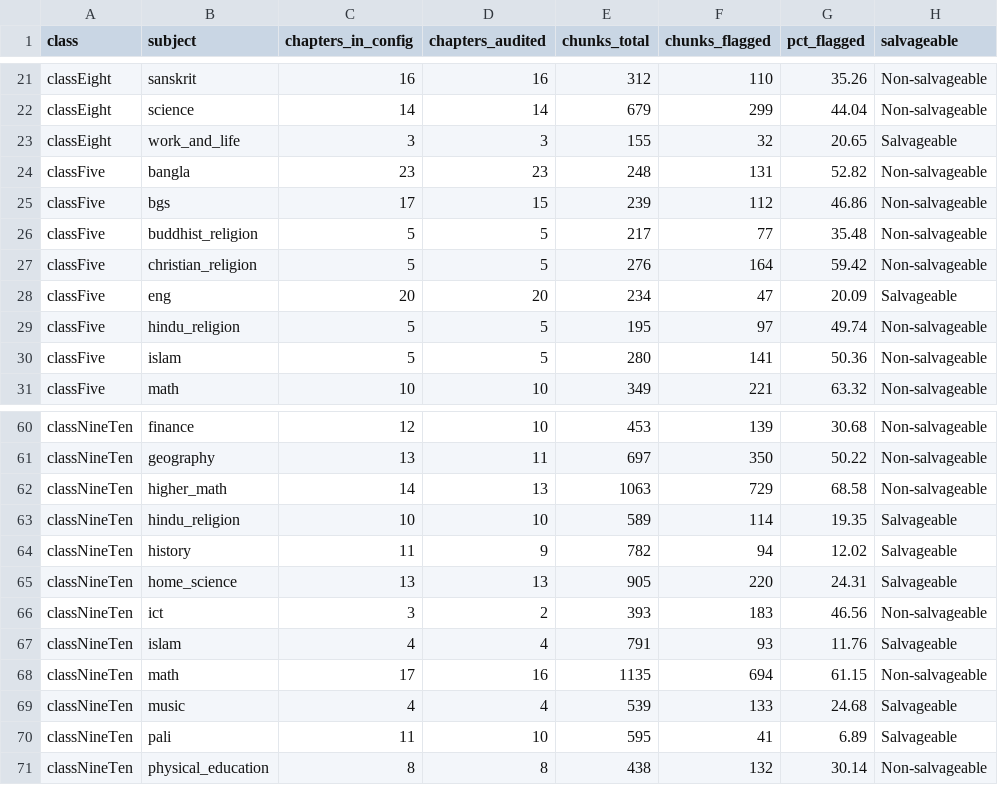
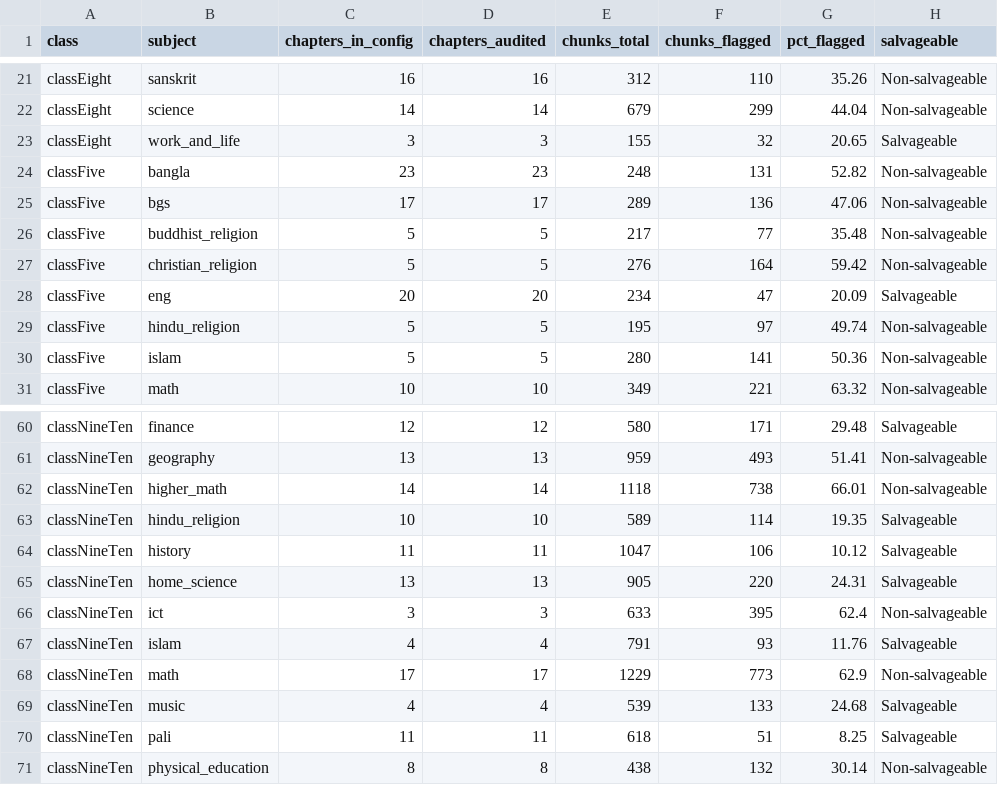
Before and after one commit to sk-asifnewaz/OCR-Converted-NCTB-School-Text-Books-Local-LLM-Audited, a CSV file: audit_summary_by_subject.csv, drawn as a sheet; only a part is shown, gaps mark what is left out; the diff covers the shown part only; the diff names each change by its address in the sheet, - before the commit and + after, or states it on an @@ line.

Commit message:
missing chunks audited from 1535/1535 chapters

```diff
--- a/audit_summary_by_subject.csv
+++ b/audit_summary_by_subject.csv
-D25 (chapters_audited): 15
+D25 (chapters_audited): 17
-E25 (chunks_total): 239
+E25 (chunks_total): 289
-F25 (chunks_flagged): 112
+F25 (chunks_flagged): 136
-G25 (pct_flagged): 46.86
+G25 (pct_flagged): 47.06
-D60 (chapters_audited): 10
+D60 (chapters_audited): 12
-E60 (chunks_total): 453
+E60 (chunks_total): 580
-F60 (chunks_flagged): 139
+F60 (chunks_flagged): 171
-G60 (pct_flagged): 30.68
+G60 (pct_flagged): 29.48
-H60 (salvageable): Non-salvageable
+H60 (salvageable): Salvageable
-D61 (chapters_audited): 11
+D61 (chapters_audited): 13
-E61 (chunks_total): 697
+E61 (chunks_total): 959
-F61 (chunks_flagged): 350
+F61 (chunks_flagged): 493
-G61 (pct_flagged): 50.22
+G61 (pct_flagged): 51.41
-D62 (chapters_audited): 13
+D62 (chapters_audited): 14
-E62 (chunks_total): 1063
+E62 (chunks_total): 1118
-F62 (chunks_flagged): 729
+F62 (chunks_flagged): 738
-G62 (pct_flagged): 68.58
+G62 (pct_flagged): 66.01
-D64 (chapters_audited): 9
+D64 (chapters_audited): 11
-E64 (chunks_total): 782
+E64 (chunks_total): 1047
-F64 (chunks_flagged): 94
+F64 (chunks_flagged): 106
-G64 (pct_flagged): 12.02
+G64 (pct_flagged): 10.12
-D66 (chapters_audited): 2
+D66 (chapters_audited): 3
-E66 (chunks_total): 393
+E66 (chunks_total): 633
-F66 (chunks_flagged): 183
+F66 (chunks_flagged): 395
-G66 (pct_flagged): 46.56
+G66 (pct_flagged): 62.4
-D68 (chapters_audited): 16
+D68 (chapters_audited): 17
-E68 (chunks_total): 1135
+E68 (chunks_total): 1229
-F68 (chunks_flagged): 694
+F68 (chunks_flagged): 773
-G68 (pct_flagged): 61.15
+G68 (pct_flagged): 62.9
-D70 (chapters_audited): 10
+D70 (chapters_audited): 11
-E70 (chunks_total): 595
+E70 (chunks_total): 618
-F70 (chunks_flagged): 41
+F70 (chunks_flagged): 51
-G70 (pct_flagged): 6.89
+G70 (pct_flagged): 8.25
```
Also changed, not shown: 76 edited cells elsewhere in this file, audit_summary_by_class.csv, 3 other files.
